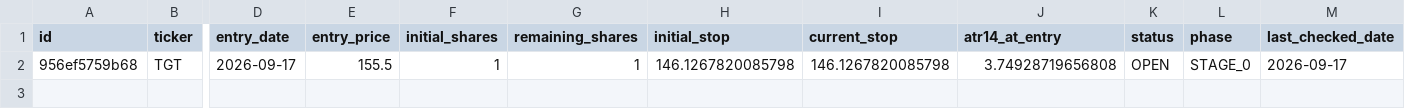
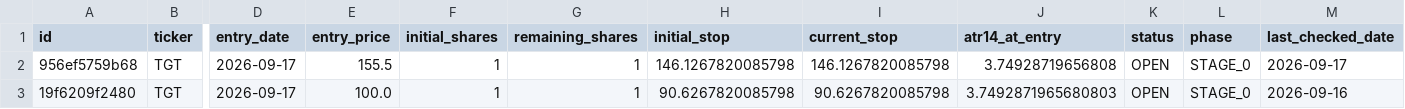
Before and after one commit to notepro8318-oss/-, a CSV file: topdown-strategy/quant_system/trade_journal.csv, drawn as a sheet; only a part is shown, gaps mark what is left out; rows hold the shown columns only; the diff names each change by its address in the sheet, - before the commit and + after, or states it on an @@ line.

Commit message:
Add trade: TGT 2026-09-17

```diff
--- a/topdown-strategy/quant_system/trade_journal.csv
+++ b/topdown-strategy/quant_system/trade_journal.csv
+row 3: 19f6209f2480 | TGT | 2026-09-17 | 100.0 | 1 | 1 | 90.6267820085798 | 90.6267820085798 | 3.7492871965680803 | OPEN | STAGE_0 | 2026-09-16
```
